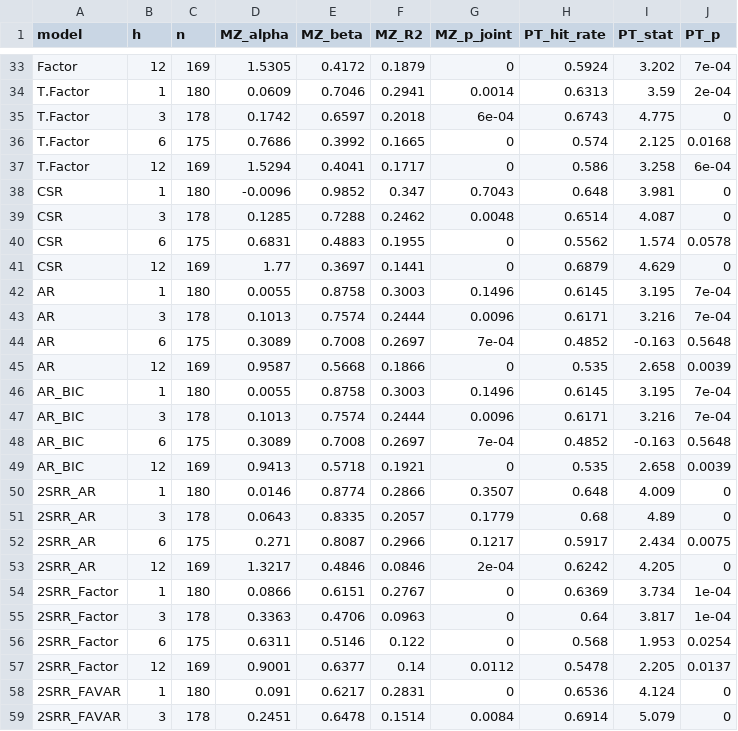
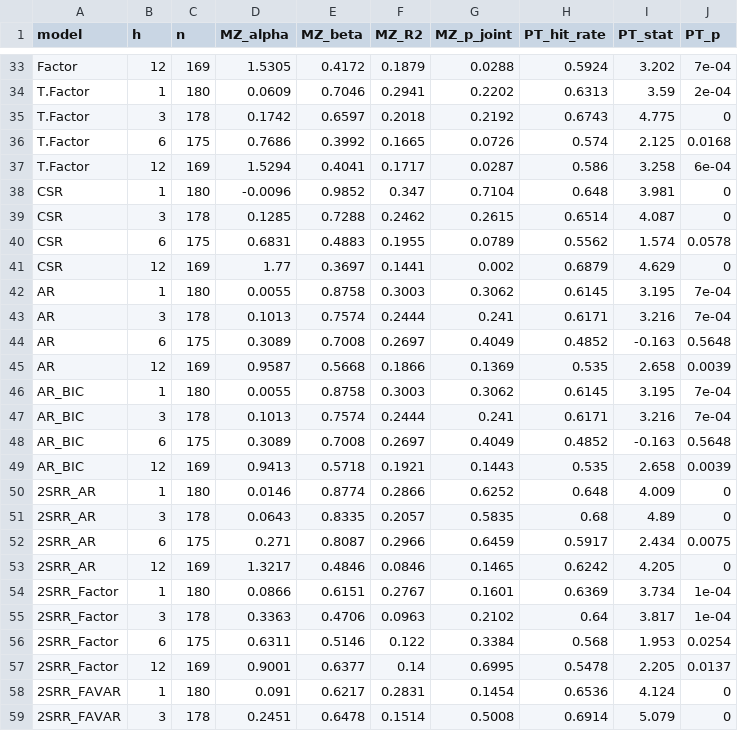
Before and after one commit to felipedornellesb/forecasting_inflation_2srr, a CSV file: 40_results/run_coulombe_grid_linspace(-2_12_15)/tables/P14b_MZ_PT_tests.csv, drawn as a sheet; only a part is shown, gaps mark what is left out; the diff covers the shown part only.

```diff
--- a/40_results/run_coulombe_grid_linspace(-2_12_15)/tables/P14b_MZ_PT_tests.csv
+++ b/40_results/run_coulombe_grid_linspace(-2_12_15)/tables/P14b_MZ_PT_tests.csv
@@ -33,27 +33,27 @@
-"Factor",12,169,1.5305,0.4172,0.1879,0,0.5924,3.202,7e-04
-"T.Factor",1,180,0.0609,0.7046,0.2941,0.0014,0.6313,3.59,2e-04
-"T.Factor",3,178,0.1742,0.6597,0.2018,6e-04,0.6743,4.775,0
-"T.Factor",6,175,0.7686,0.3992,0.1665,0,0.574,2.125,0.0168
-"T.Factor",12,169,1.5294,0.4041,0.1717,0,0.586,3.258,6e-04
-"CSR",1,180,-0.0096,0.9852,0.347,0.7043,0.648,3.981,0
-"CSR",3,178,0.1285,0.7288,0.2462,0.0048,0.6514,4.087,0
-"CSR",6,175,0.6831,0.4883,0.1955,0,0.5562,1.574,0.0578
-"CSR",12,169,1.77,0.3697,0.1441,0,0.6879,4.629,0
-"AR",1,180,0.0055,0.8758,0.3003,0.1496,0.6145,3.195,7e-04
-"AR",3,178,0.1013,0.7574,0.2444,0.0096,0.6171,3.216,7e-04
-"AR",6,175,0.3089,0.7008,0.2697,7e-04,0.4852,-0.163,0.5648
-"AR",12,169,0.9587,0.5668,0.1866,0,0.535,2.658,0.0039
-"AR_BIC",1,180,0.0055,0.8758,0.3003,0.1496,0.6145,3.195,7e-04
-"AR_BIC",3,178,0.1013,0.7574,0.2444,0.0096,0.6171,3.216,7e-04
-"AR_BIC",6,175,0.3089,0.7008,0.2697,7e-04,0.4852,-0.163,0.5648
-"AR_BIC",12,169,0.9413,0.5718,0.1921,0,0.535,2.658,0.0039
-"2SRR_AR",1,180,0.0146,0.8774,0.2866,0.3507,0.648,4.009,0
-"2SRR_AR",3,178,0.0643,0.8335,0.2057,0.1779,0.68,4.89,0
-"2SRR_AR",6,175,0.271,0.8087,0.2966,0.1217,0.5917,2.434,0.0075
-"2SRR_AR",12,169,1.3217,0.4846,0.0846,2e-04,0.6242,4.205,0
-"2SRR_Factor",1,180,0.0866,0.6151,0.2767,0,0.6369,3.734,1e-04
-"2SRR_Factor",3,178,0.3363,0.4706,0.0963,0,0.64,3.817,1e-04
-"2SRR_Factor",6,175,0.6311,0.5146,0.122,0,0.568,1.953,0.0254
-"2SRR_Factor",12,169,0.9001,0.6377,0.14,0.0112,0.5478,2.205,0.0137
-"2SRR_FAVAR",1,180,0.091,0.6217,0.2831,0,0.6536,4.124,0
-"2SRR_FAVAR",3,178,0.2451,0.6478,0.1514,0.0084,0.6914,5.079,0
+"Factor",12,169,1.5305,0.4172,0.1879,0.0288,0.5924,3.202,7e-04
+"T.Factor",1,180,0.0609,0.7046,0.2941,0.2202,0.6313,3.59,2e-04
+"T.Factor",3,178,0.1742,0.6597,0.2018,0.2192,0.6743,4.775,0
+"T.Factor",6,175,0.7686,0.3992,0.1665,0.0726,0.574,2.125,0.0168
+"T.Factor",12,169,1.5294,0.4041,0.1717,0.0287,0.586,3.258,6e-04
+"CSR",1,180,-0.0096,0.9852,0.347,0.7104,0.648,3.981,0
+"CSR",3,178,0.1285,0.7288,0.2462,0.2615,0.6514,4.087,0
+"CSR",6,175,0.6831,0.4883,0.1955,0.0789,0.5562,1.574,0.0578
+"CSR",12,169,1.77,0.3697,0.1441,0.002,0.6879,4.629,0
+"AR",1,180,0.0055,0.8758,0.3003,0.3062,0.6145,3.195,7e-04
+"AR",3,178,0.1013,0.7574,0.2444,0.241,0.6171,3.216,7e-04
+"AR",6,175,0.3089,0.7008,0.2697,0.4049,0.4852,-0.163,0.5648
+"AR",12,169,0.9587,0.5668,0.1866,0.1369,0.535,2.658,0.0039
+"AR_BIC",1,180,0.0055,0.8758,0.3003,0.3062,0.6145,3.195,7e-04
+"AR_BIC",3,178,0.1013,0.7574,0.2444,0.241,0.6171,3.216,7e-04
+"AR_BIC",6,175,0.3089,0.7008,0.2697,0.4049,0.4852,-0.163,0.5648
+"AR_BIC",12,169,0.9413,0.5718,0.1921,0.1443,0.535,2.658,0.0039
+"2SRR_AR",1,180,0.0146,0.8774,0.2866,0.6252,0.648,4.009,0
+"2SRR_AR",3,178,0.0643,0.8335,0.2057,0.5835,0.68,4.89,0
+"2SRR_AR",6,175,0.271,0.8087,0.2966,0.6459,0.5917,2.434,0.0075
+"2SRR_AR",12,169,1.3217,0.4846,0.0846,0.1465,0.6242,4.205,0
+"2SRR_Factor",1,180,0.0866,0.6151,0.2767,0.1601,0.6369,3.734,1e-04
+"2SRR_Factor",3,178,0.3363,0.4706,0.0963,0.2102,0.64,3.817,1e-04
+"2SRR_Factor",6,175,0.6311,0.5146,0.122,0.3384,0.568,1.953,0.0254
+"2SRR_Factor",12,169,0.9001,0.6377,0.14,0.6995,0.5478,2.205,0.0137
+"2SRR_FAVAR",1,180,0.091,0.6217,0.2831,0.1454,0.6536,4.124,0
+"2SRR_FAVAR",3,178,0.2451,0.6478,0.1514,0.5008,0.6914,5.079,0
```
Also changed, not shown: 39 edited cells elsewhere in this file, 50 other files.
